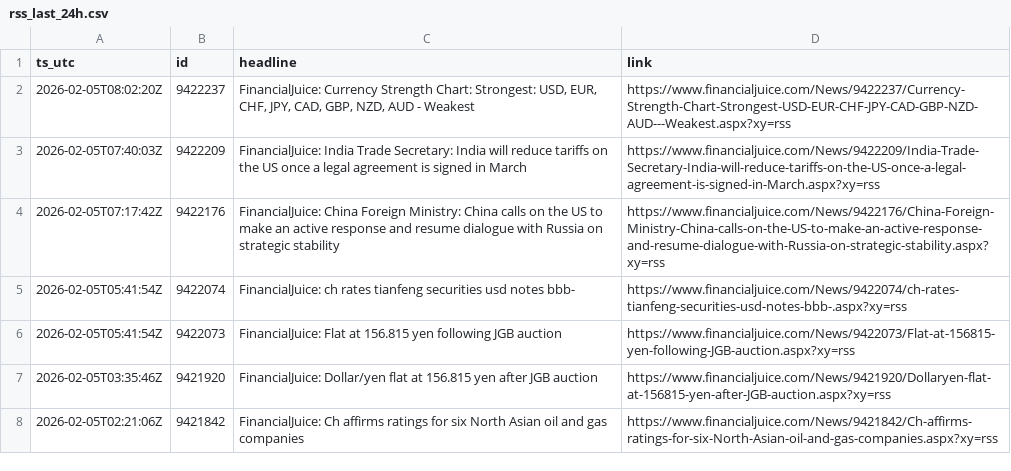
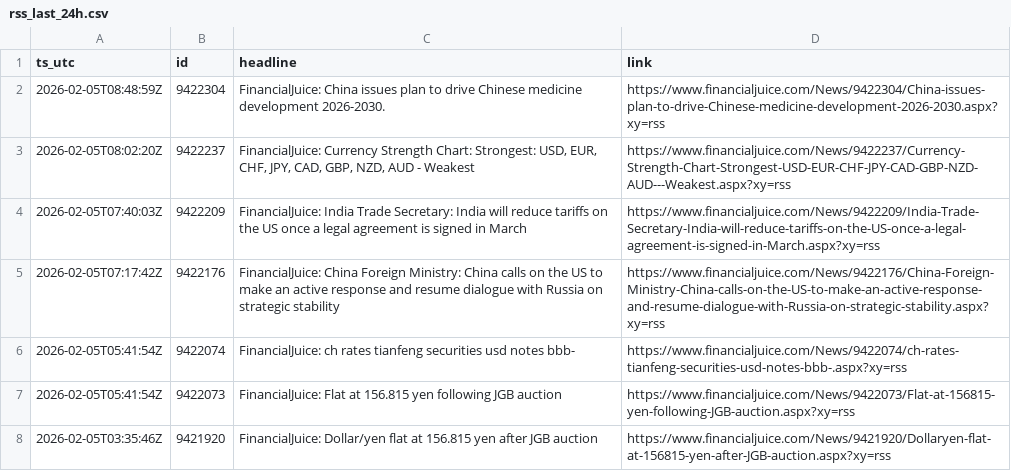
Before and after one commit to QaSH-data/econ-data, a CSV file: data/news/rss/rss_last_24h.csv, drawn as a sheet; only a part is shown; the shorter side is filled out with more unchanged rows.

Commit message:
auto: update data 2026-02-05T00:50:02

```diff
--- a/data/news/rss/rss_last_24h.csv
+++ b/data/news/rss/rss_last_24h.csv
@@ -1,2 +1,3 @@
 ts_utc,id,headline,link
+2026-02-05T08:48:59Z,9422304,FinancialJuice: China issues plan to drive Chinese medicine development 2026-2030.,https://www.financialjuice.com/News/9422304/China-issues-plan-to-drive-Chinese-medicine-development-2026-2030.aspx?xy=rss
 2026-02-05T08:02:20Z,9422237,"FinancialJuice: Currency Strength Chart: Strongest: USD, EUR, CHF, JPY, CAD, GBP, NZD, AUD - Weakest",https://www.financialjuice.com/News/9422237/Currency-Strength-Chart-Strongest-USD-EUR-CHF-JPY-CAD-GBP-NZD-AUD---Weakest.aspx?xy=rss
```
Also changed, not shown: 1 other file.
